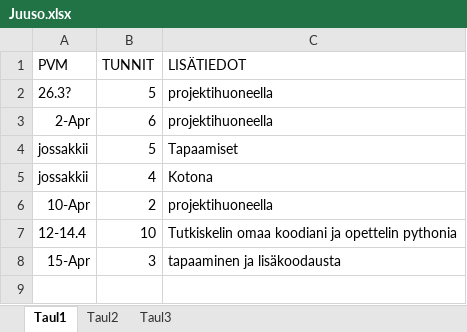
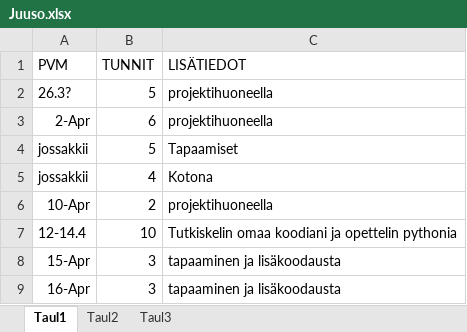
Before and after one commit to epiphone/tiea207_c2264, an Excel workbook: TyoTunnit/Juuso.xlsx, sheet Taul1, drawn as a sheet; values as stored, in another font and other column widths than the file's, no borders; the diff names each change by its address in the sheet, - before the commit and + after, or states it on an @@ line.

Commit message:
tyotunnit lisatty

```diff
--- a/TyoTunnit/Juuso.xlsx (sheet Taul1)
+++ b/TyoTunnit/Juuso.xlsx (sheet Taul1)
+row 9: 16-Apr | 3 | tapaaminen ja lisäkoodausta
```
